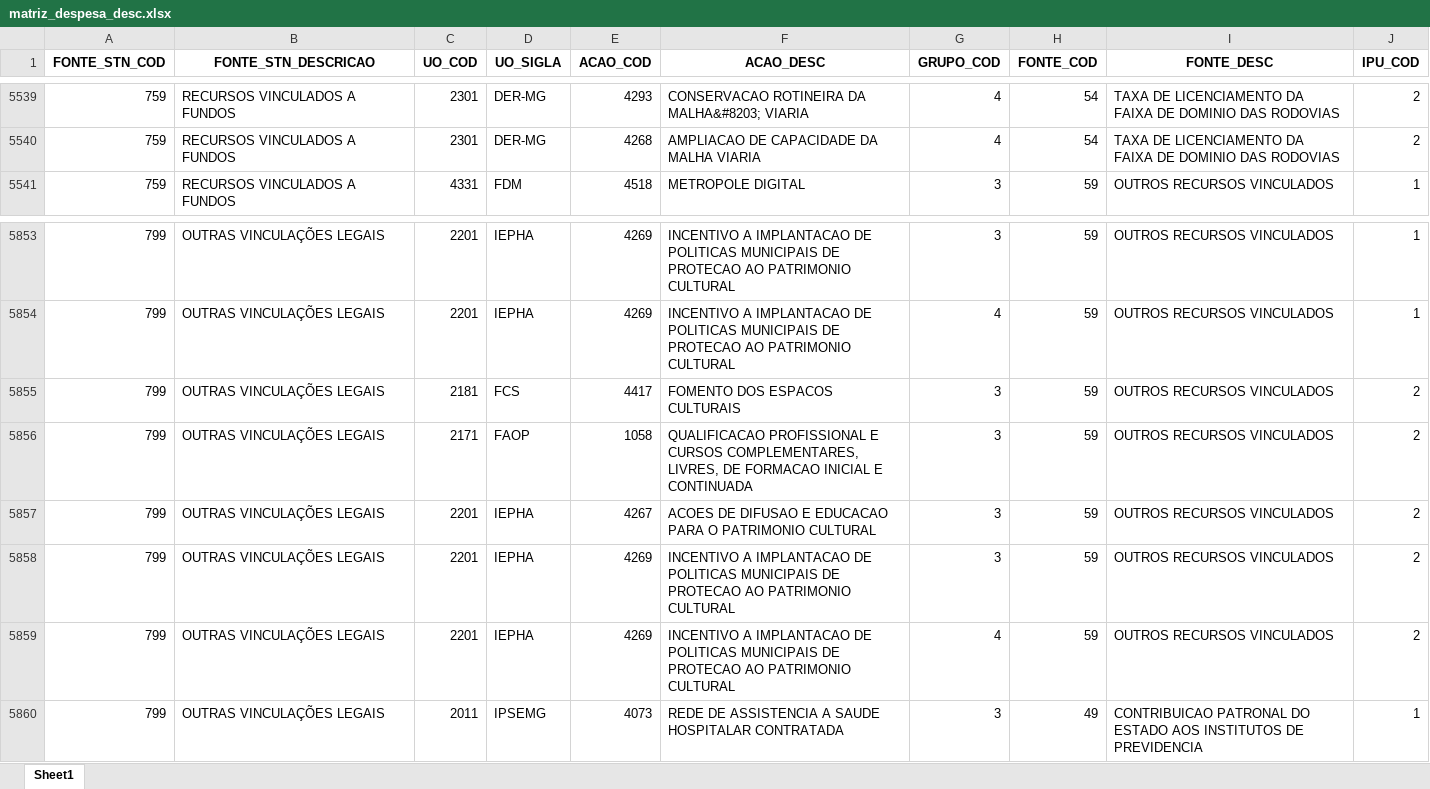
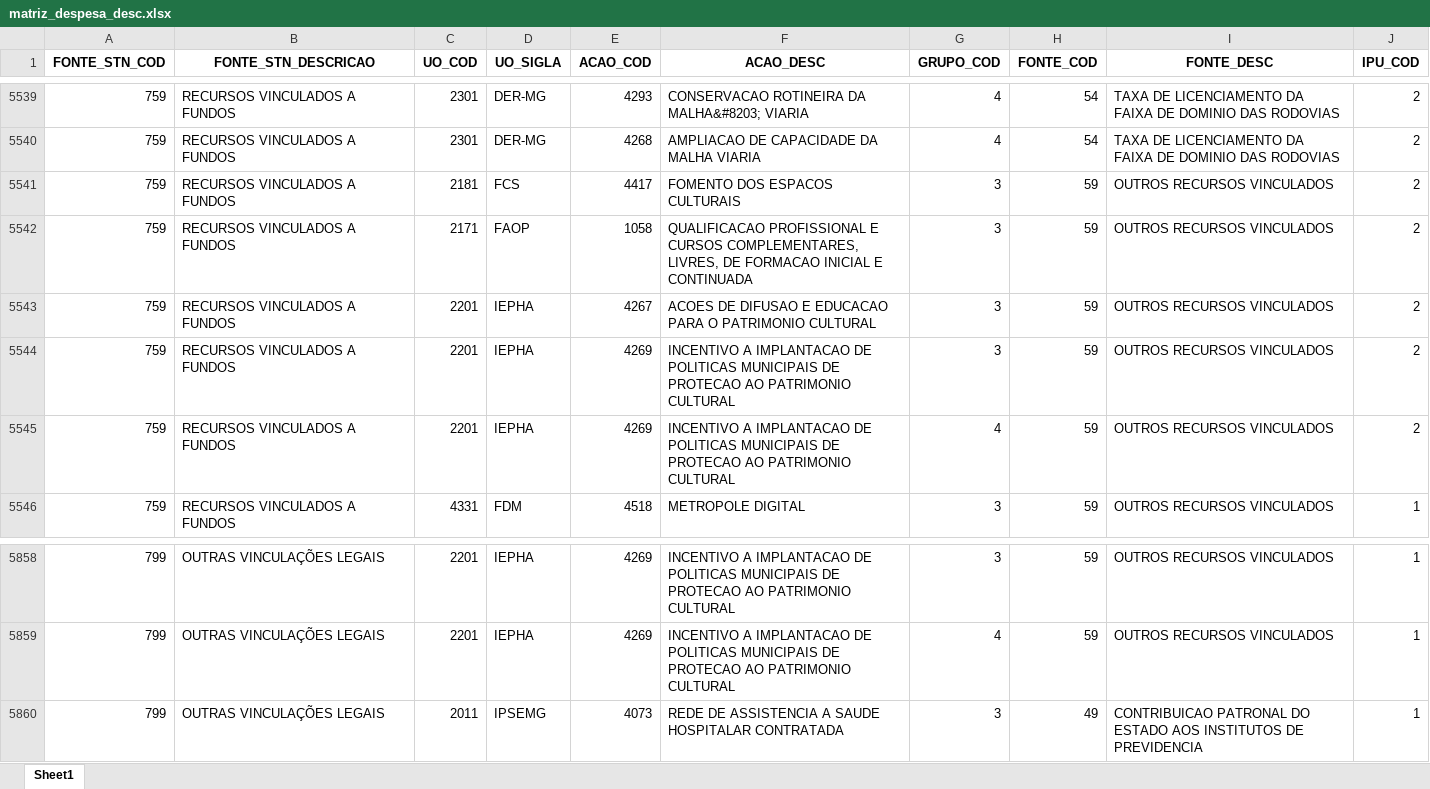
Before and after one commit to splor-mg/matriz-fonte-stn-dadosmg, an Excel workbook: data/matriz_despesa_desc.xlsx, sheet Sheet1, drawn as a sheet; only a part is shown, gaps mark what is left out; values as stored, in another font and other column widths than the file's, no borders; removed rows and columns are numbered as before the commit, all else as after; the diff names each change by its address in the sheet, - before the commit and + after, or states it on an @@ line.

```diff
--- a/data/matriz_despesa_desc.xlsx (sheet Sheet1)
+++ b/data/matriz_despesa_desc.xlsx (sheet Sheet1)
+row 5541: 759 | RECURSOS VINCULADOS A FUNDOS | 2181 | FCS | 4417 | FOMENTO DOS ESPACOS CULTURAIS | 3 | 59 | OUTROS RECURSOS VINCULADOS | 2
+row 5542: 759 | RECURSOS VINCULADOS A FUNDOS | 2171 | FAOP | 1058 | QUALIFICACAO PROFISSIONAL E CURSOS COMPLEMENTARES, LIVRES, DE FORMACAO INICIAL E CONTINUADA | 3 | 59 | OUTROS RECURSOS VINCULADOS | 2
+row 5543: 759 | RECURSOS VINCULADOS A FUNDOS | 2201 | IEPHA | 4267 | ACOES DE DIFUSAO E EDUCACAO PARA O PATRIMONIO CULTURAL | 3 | 59 | OUTROS RECURSOS VINCULADOS | 2
+row 5544: 759 | RECURSOS VINCULADOS A FUNDOS | 2201 | IEPHA | 4269 | INCENTIVO A IMPLANTACAO DE POLITICAS MUNICIPAIS DE PROTECAO AO PATRIMONIO CULTURAL | 3 | 59 | OUTROS RECURSOS VINCULADOS | 2
+row 5545: 759 | RECURSOS VINCULADOS A FUNDOS | 2201 | IEPHA | 4269 | INCENTIVO A IMPLANTACAO DE POLITICAS MUNICIPAIS DE PROTECAO AO PATRIMONIO CULTURAL | 4 | 59 | OUTROS RECURSOS VINCULADOS | 2
-row 5855: 799 | OUTRAS VINCULAÇÕES LEGAIS | 2181 | FCS | 4417 | FOMENTO DOS ESPACOS CULTURAIS | 3 | 59 | OUTROS RECURSOS VINCULADOS | 2
-row 5856: 799 | OUTRAS VINCULAÇÕES LEGAIS | 2171 | FAOP | 1058 | QUALIFICACAO PROFISSIONAL E CURSOS COMPLEMENTARES, LIVRES, DE FORMACAO INICIAL E CONTINUADA | 3 | 59 | OUTROS RECURSOS VINCULADOS | 2
-row 5857: 799 | OUTRAS VINCULAÇÕES LEGAIS | 2201 | IEPHA | 4267 | ACOES DE DIFUSAO E EDUCACAO PARA O PATRIMONIO CULTURAL | 3 | 59 | OUTROS RECURSOS VINCULADOS | 2
-row 5858: 799 | OUTRAS VINCULAÇÕES LEGAIS | 2201 | IEPHA | 4269 | INCENTIVO A IMPLANTACAO DE POLITICAS MUNICIPAIS DE PROTECAO AO PATRIMONIO CULTURAL | 3 | 59 | OUTROS RECURSOS VINCULADOS | 2
-row 5859: 799 | OUTRAS VINCULAÇÕES LEGAIS | 2201 | IEPHA | 4269 | INCENTIVO A IMPLANTACAO DE POLITICAS MUNICIPAIS DE PROTECAO AO PATRIMONIO CULTURAL | 4 | 59 | OUTROS RECURSOS VINCULADOS | 2
```
Also changed, not shown: data/matriz_receita_desc.xlsx, 1 other file.
